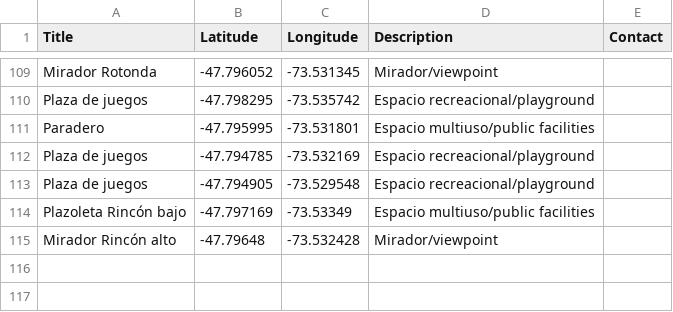
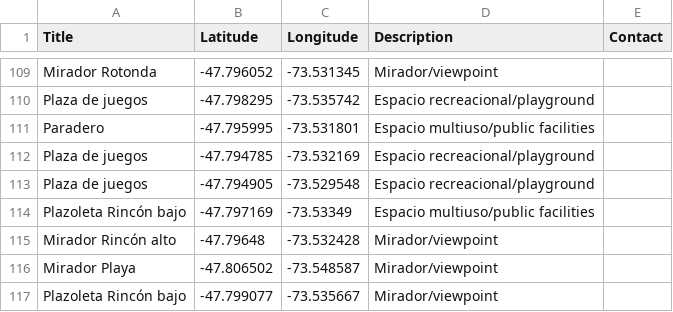
Before and after one commit to geografiaideal/MapaTortel, a CSV file: todos.csv, drawn as a sheet; only a part is shown, gaps mark what is left out.

Commit message:
se agregan row 116 y 117

```diff
--- a/todos.csv
+++ b/todos.csv
@@ -115 +115,3 @@ Plazoleta Rincón bajo,-47.797169,-73.53349,Espacio multiuso/public facilities,,
 Mirador Rincón alto,-47.79648,-73.532428,Mirador/viewpoint,,
+Mirador Playa,-47.806502,-73.548587,Mirador/viewpoint,,
+Plazoleta Rincón bajo,-47.799077,-73.535667,Mirador/viewpoint,,
```
